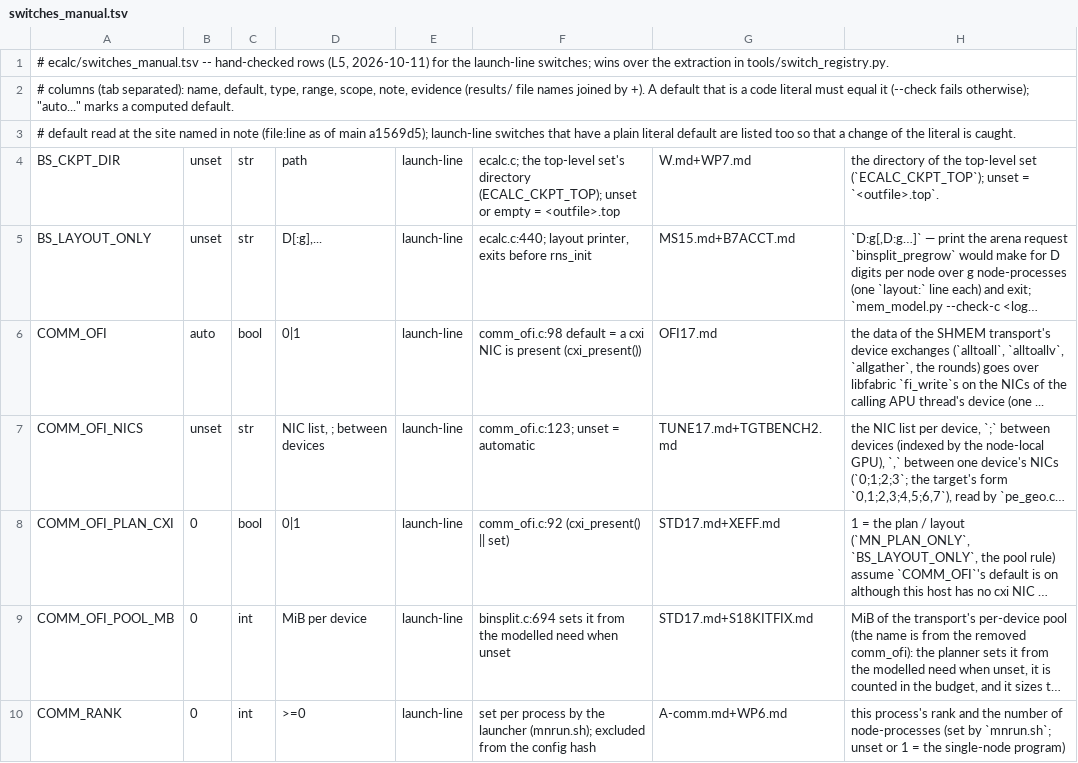
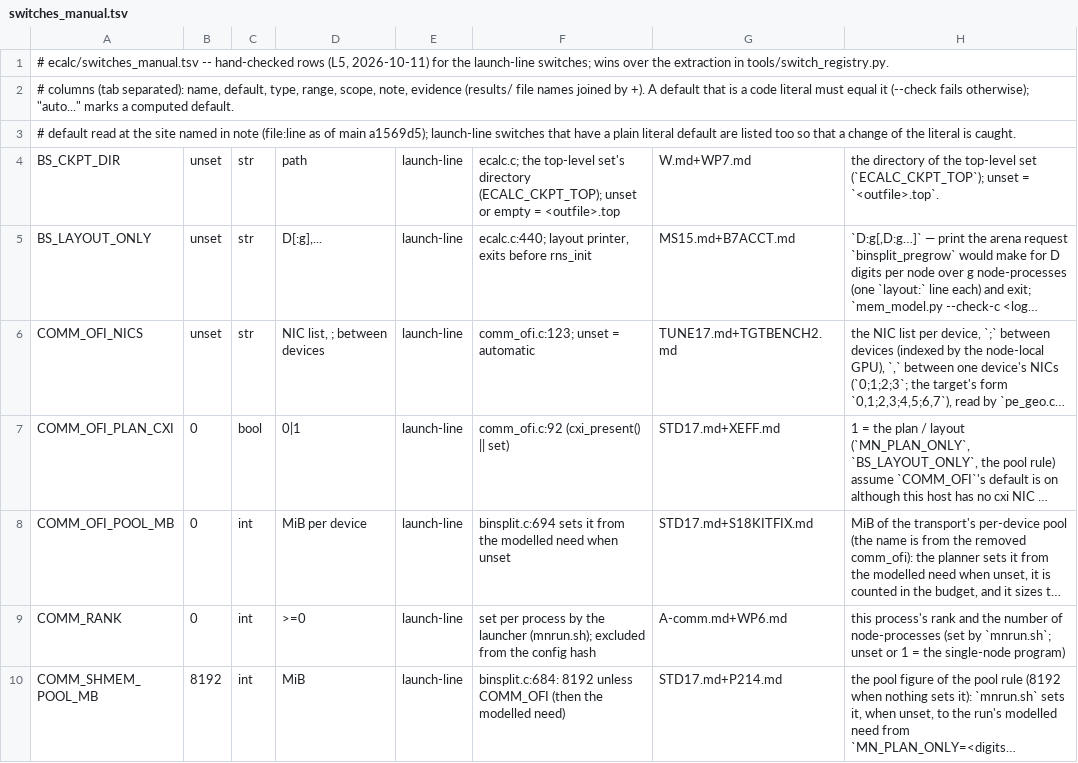
Before and after one commit to cecoppola/ntt, a TSV file: ecalc/switches_manual.tsv, drawn as a sheet; only a part is shown; the shorter side is filled out with more unchanged rows; long unchanged cells end in …; the diff covers the shown part only; the diff names each change by its address in the sheet, - before the commit and + after, or states it on an @@ line.

```diff
--- a/ecalc/switches_manual.tsv
+++ b/ecalc/switches_manual.tsv
-row 6: COMM_OFI | auto | bool | 0|1 | launch-line | comm_ofi.c:98 default = a cxi NIC is present (cxi_present()) | OFI17.md | the data of the SHMEM transport's device exchanges (`alltoall`, `alltoallv`, `allgather`, the rounds) goes over libfabric `fi_write`s on the NICs of the calling APU thread's device (one ...
```
Also changed, not shown: 4 removed rows elsewhere in this file, 7 other files.
